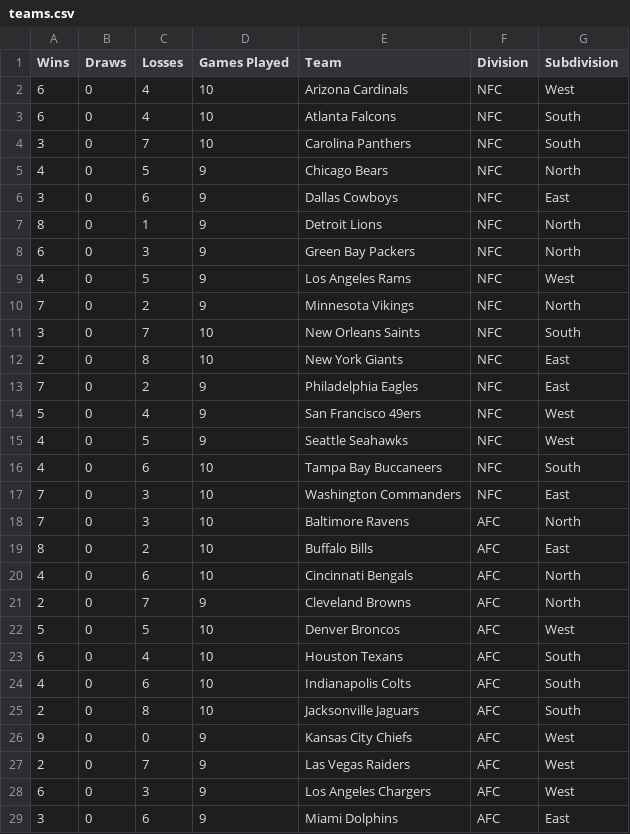
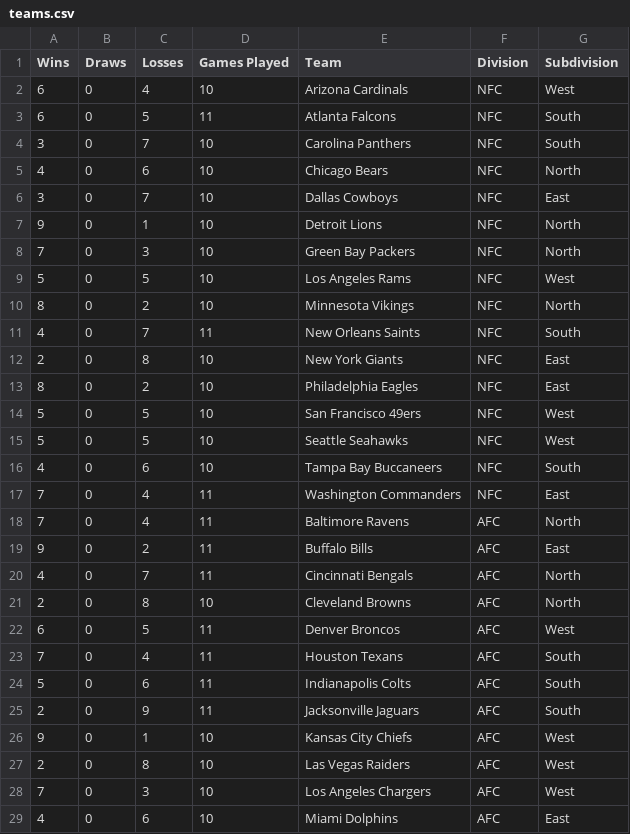
Before and after one commit to AlexSchinnerl/nfl_2024, a CSV file: data/teams.csv, drawn as a sheet; only a part is shown; the diff covers the shown part only.

```diff
--- a/data/teams.csv
+++ b/data/teams.csv
@@ -2,28 +2,28 @@ Wins,Draws,Losses,Games Played,Team,Division,Subdivision
 6,0,4,10,Arizona Cardinals,NFC,West
-6,0,4,10,Atlanta Falcons,NFC,South
+6,0,5,11,Atlanta Falcons,NFC,South
 3,0,7,10,Carolina Panthers,NFC,South
-4,0,5,9,Chicago Bears,NFC,North
-3,0,6,9,Dallas Cowboys,NFC,East
-8,0,1,9,Detroit Lions,NFC,North
-6,0,3,9,Green Bay Packers,NFC,North
-4,0,5,9,Los Angeles Rams,NFC,West
-7,0,2,9,Minnesota Vikings,NFC,North
-3,0,7,10,New Orleans Saints,NFC,South
+4,0,6,10,Chicago Bears,NFC,North
+3,0,7,10,Dallas Cowboys,NFC,East
+9,0,1,10,Detroit Lions,NFC,North
+7,0,3,10,Green Bay Packers,NFC,North
+5,0,5,10,Los Angeles Rams,NFC,West
+8,0,2,10,Minnesota Vikings,NFC,North
+4,0,7,11,New Orleans Saints,NFC,South
 2,0,8,10,New York Giants,NFC,East
-7,0,2,9,Philadelphia Eagles,NFC,East
-5,0,4,9,San Francisco 49ers,NFC,West
-4,0,5,9,Seattle Seahawks,NFC,West
+8,0,2,10,Philadelphia Eagles,NFC,East
+5,0,5,10,San Francisco 49ers,NFC,West
+5,0,5,10,Seattle Seahawks,NFC,West
 4,0,6,10,Tampa Bay Buccaneers,NFC,South
-7,0,3,10,Washington Commanders,NFC,East
-7,0,3,10,Baltimore Ravens,AFC,North
-8,0,2,10,Buffalo Bills,AFC,East
-4,0,6,10,Cincinnati Bengals,AFC,North
-2,0,7,9,Cleveland Browns,AFC,North
-5,0,5,10,Denver Broncos,AFC,West
-6,0,4,10,Houston Texans,AFC,South
-4,0,6,10,Indianapolis Colts,AFC,South
-2,0,8,10,Jacksonville Jaguars,AFC,South
-9,0,0,9,Kansas City Chiefs,AFC,West
-2,0,7,9,Las Vegas Raiders,AFC,West
-6,0,3,9,Los Angeles Chargers,AFC,West
-3,0,6,9,Miami Dolphins,AFC,East
+7,0,4,11,Washington Commanders,NFC,East
+7,0,4,11,Baltimore Ravens,AFC,North
+9,0,2,11,Buffalo Bills,AFC,East
+4,0,7,11,Cincinnati Bengals,AFC,North
+2,0,8,10,Cleveland Browns,AFC,North
+6,0,5,11,Denver Broncos,AFC,West
+7,0,4,11,Houston Texans,AFC,South
+5,0,6,11,Indianapolis Colts,AFC,South
+2,0,9,11,Jacksonville Jaguars,AFC,South
+9,0,1,10,Kansas City Chiefs,AFC,West
+2,0,8,10,Las Vegas Raiders,AFC,West
+7,0,3,10,Los Angeles Chargers,AFC,West
+4,0,6,10,Miami Dolphins,AFC,East
```
Also changed, not shown: 8 edited cells elsewhere in this file, data/bets_2024.csv, data/results.csv, 2 other files.
